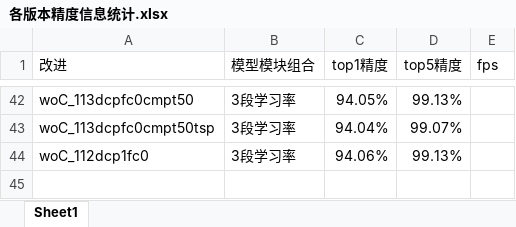
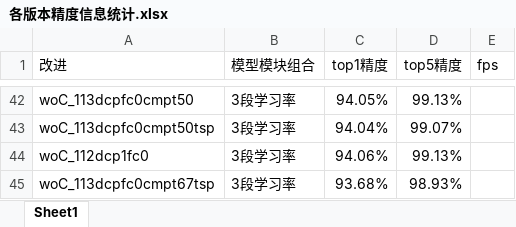
Before and after one commit to HuiLanAi/FG-052D, an Excel workbook: 052c doc/各版本精度信息统计.xlsx, sheet Sheet1, drawn as a sheet; only a part is shown, gaps mark what is left out; values as stored, in another font and other column widths than the file's, no borders; the diff names each change by its address in the sheet, - before the commit and + after, or states it on an @@ line.

```diff
--- a/052c doc/各版本精度信息统计.xlsx (sheet Sheet1)
+++ b/052c doc/各版本精度信息统计.xlsx (sheet Sheet1)
+row 45: woC_113dcpfc0cmpt67tsp | 3段学习率 | 93.68% | 98.93%
```
Also changed, not shown: 1 other file.
